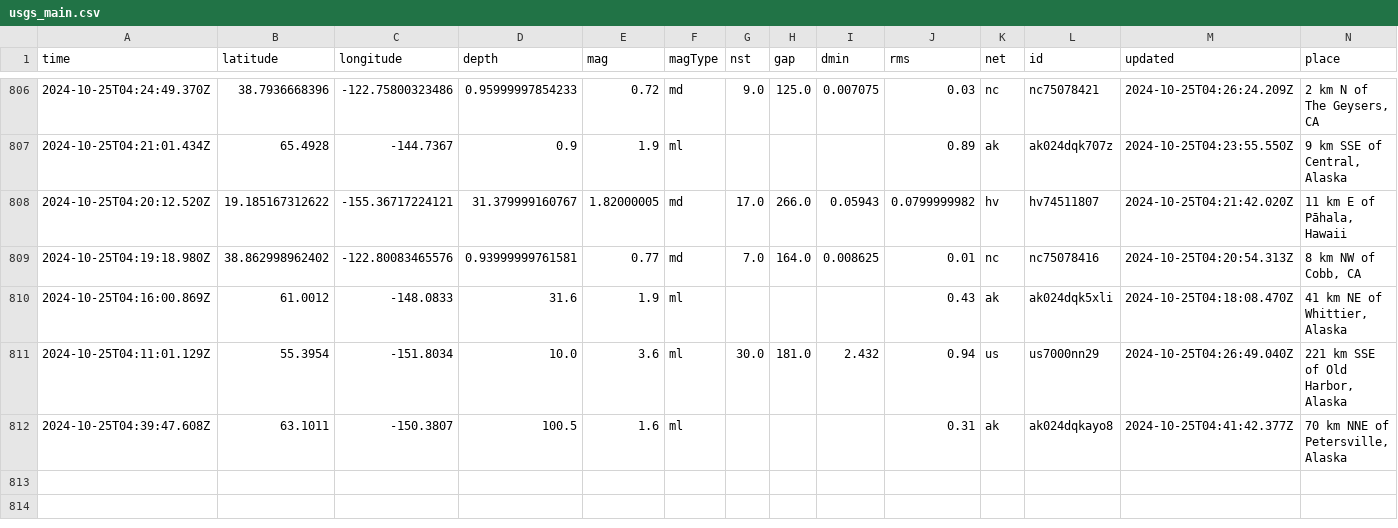
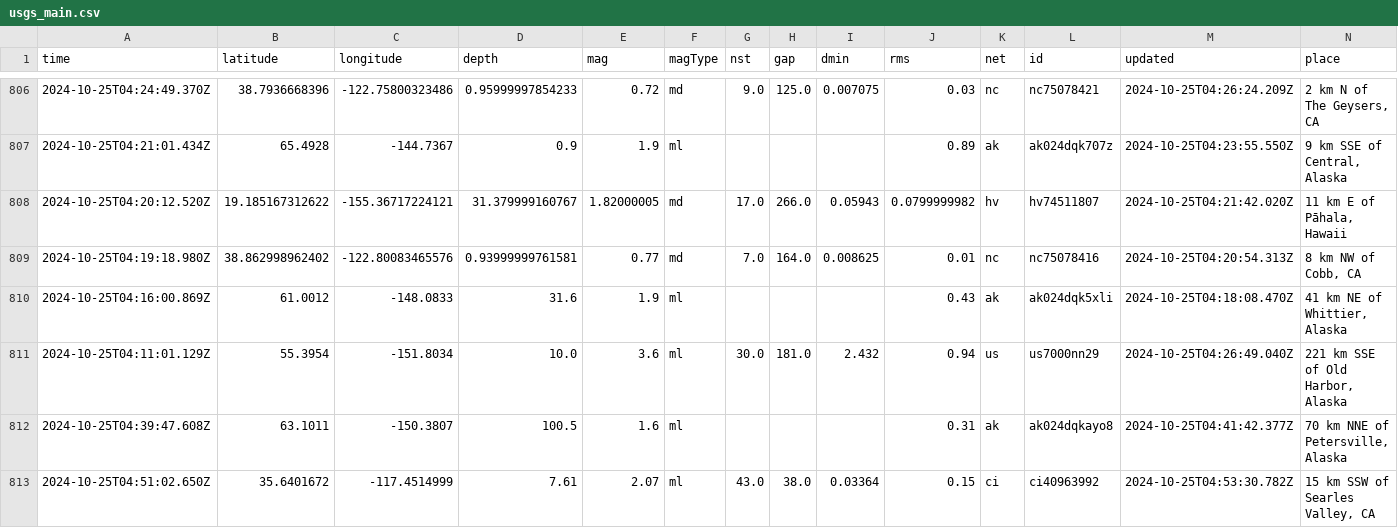
Before and after one commit to Aymen568/data-pipeline, a CSV file: usgs_main.csv, drawn as a sheet; only a part is shown, gaps mark what is left out; rows hold the shown columns only; the diff names each change by its address in the sheet, - before the commit and + after, or states it on an @@ line.

```diff
--- a/usgs_main.csv
+++ b/usgs_main.csv
+row 813: 2024-10-25T04:51:02.650Z | 35.6401672 | -117.4514999 | 7.61 | 2.07 | ml | 43.0 | 38.0 | 0.03364 | 0.15 | ci | ci40963992 | 2024-10-25T04:53:30.782Z | 15 km SSW of Searles Valley, CA
```
Also changed, not shown: 1 other file.
